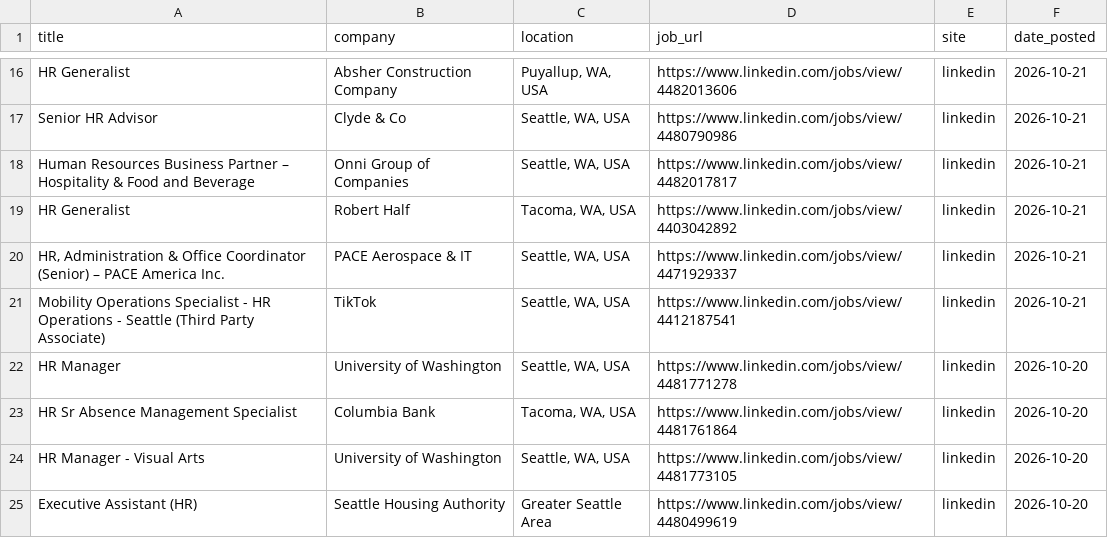
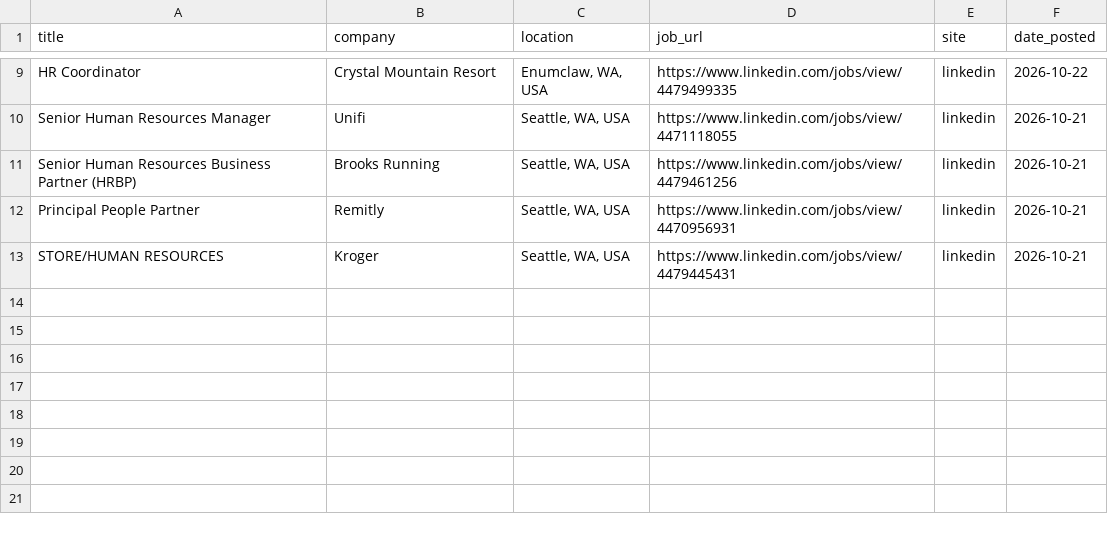
Before and after one commit to ayakacall/prospector, a CSV file: data/hr-jobs-daily.csv, drawn as a sheet; only a part is shown, gaps mark what is left out; removed rows and columns are numbered as before the commit, all else as after; the diff covers the shown part only; the diff names each change by its address in the sheet, - before the commit and + after, or states it on an @@ line.

```diff
--- a/data/hr-jobs-daily.csv
+++ b/data/hr-jobs-daily.csv
-A9 (title): HR Generalist
+A9 (title): HR Coordinator
-B9 (company): Absher Construction Company
+B9 (company): Crystal Mountain Resort
-C9 (location): Puyallup, WA, USA
+C9 (location): Enumclaw, WA, USA
-D9 (job_url): https://www.linkedin.com/jobs/view/4482013606
+D9 (job_url): https://www.linkedin.com/jobs/view/4479499335
-F9 (date_posted): 2026-10-21
+F9 (date_posted): 2026-10-22
-A10 (title): Senior HR Advisor
+A10 (title): Senior Human Resources Manager
-B10 (company): Clyde & Co
+B10 (company): Unifi
-D10 (job_url): https://www.linkedin.com/jobs/view/4480790986
+D10 (job_url): https://www.linkedin.com/jobs/view/4471118055
-A11 (title): Human Resources Business Partner – Hospitality & Food and Beverage
+A11 (title): Senior Human Resources Business Partner (HRBP)
-B11 (company): Onni Group of Companies
+B11 (company): Brooks Running
-D11 (job_url): https://www.linkedin.com/jobs/view/4482017817
+D11 (job_url): https://www.linkedin.com/jobs/view/4479461256
-row 19: HR Generalist | Robert Half | Tacoma, WA, USA | https://www.linkedin.com/jobs/view/4403042892 | linkedin | 2026-10-21
-A12 (title): HR, Administration & Office Coordinator (Senior) – PACE America Inc.
+A12 (title): Principal People Partner
-B12 (company): PACE Aerospace & IT
+B12 (company): Remitly
-D12 (job_url): https://www.linkedin.com/jobs/view/4471929337
+D12 (job_url): https://www.linkedin.com/jobs/view/4470956931
-A13 (title): Mobility Operations Specialist - HR Operations - Seattle (Third Party Associate)
+A13 (title): STORE/HUMAN RESOURCES
-B13 (company): TikTok
+B13 (company): Kroger
-D13 (job_url): https://www.linkedin.com/jobs/view/4412187541
+D13 (job_url): https://www.linkedin.com/jobs/view/4479445431
-row 22: HR Manager | University of Washington | Seattle, WA, USA | https://www.linkedin.com/jobs/view/4481771278 | linkedin | 2026-10-20
-row 23: HR Sr Absence Management Specialist | Columbia Bank | Tacoma, WA, USA | https://www.linkedin.com/jobs/view/4481761864 | linkedin | 2026-10-20
-row 24: HR Manager - Visual Arts | University of Washington | Seattle, WA, USA | https://www.linkedin.com/jobs/view/4481773105 | linkedin | 2026-10-20
-row 25: Executive Assistant (HR) | Seattle Housing Authority | Greater Seattle Area | https://www.linkedin.com/jobs/view/4480499619 | linkedin | 2026-10-20
```
Also changed, not shown: 3 added rows, 10 removed rows and 16 edited cells elsewhere in this file, 1 other file.
